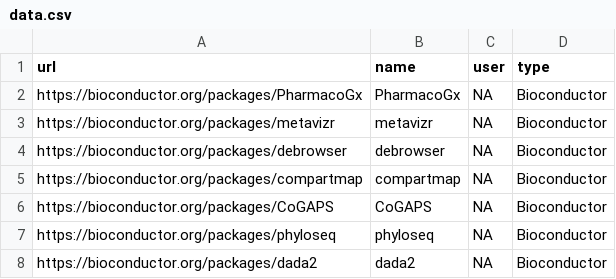
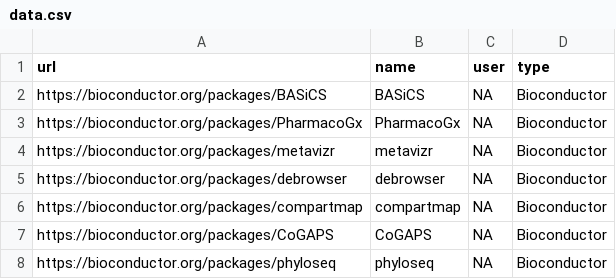
Before and after one commit to seandavi/biodata18software, a CSV file: data/data.csv, drawn as a sheet; only a part is shown; the shorter side is filled out with more unchanged rows; the diff names each change by its address in the sheet, - before the commit and + after, or states it on an @@ line.

Commit message:
update Fri Nov  9 19:19:34 EST 2018

```diff
--- a/data/data.csv
+++ b/data/data.csv
+row 2: https://bioconductor.org/packages/BASiCS | BASiCS | NA | Bioconductor
```
